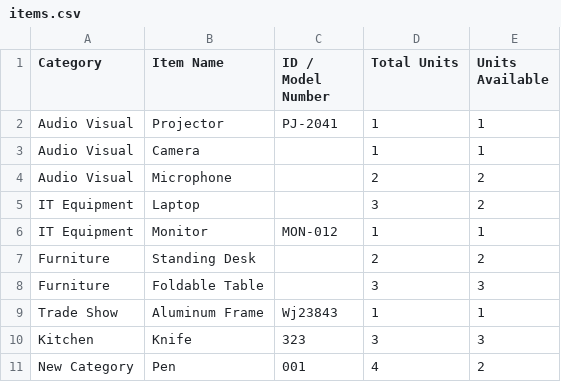
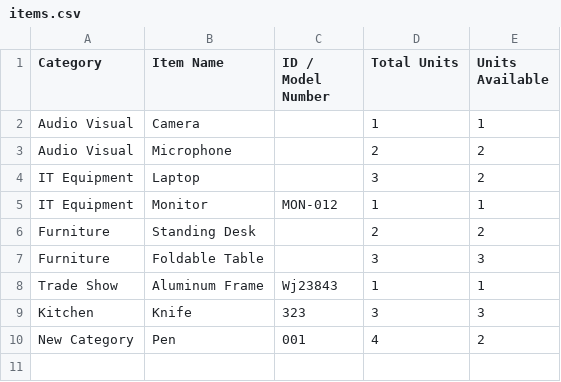
Before and after one commit to pollats/inventory_tracker, a CSV file: data/items.csv, drawn as a sheet; the diff names each change by its address in the sheet, - before the commit and + after, or states it on an @@ line.

Commit message:
Update items.csv — 2026-06-19T17:36:09.031Z

```diff
--- a/data/items.csv
+++ b/data/items.csv
-row 2: Audio Visual | Projector | PJ-2041 | 1 | 1
```
